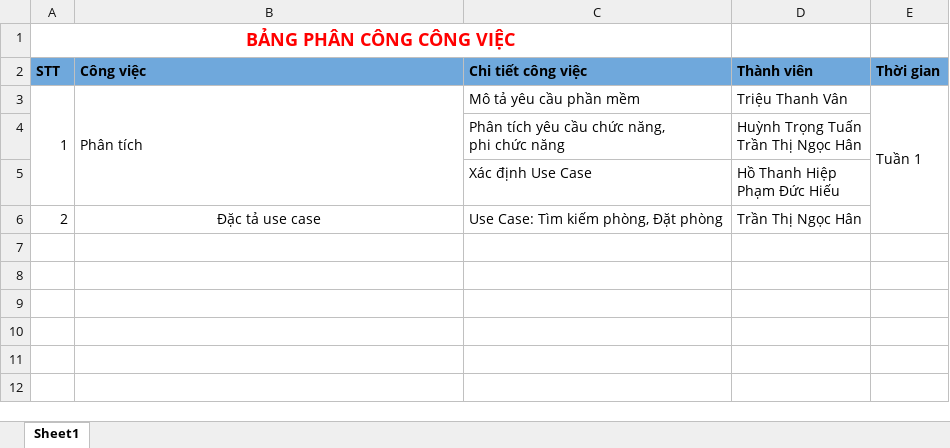
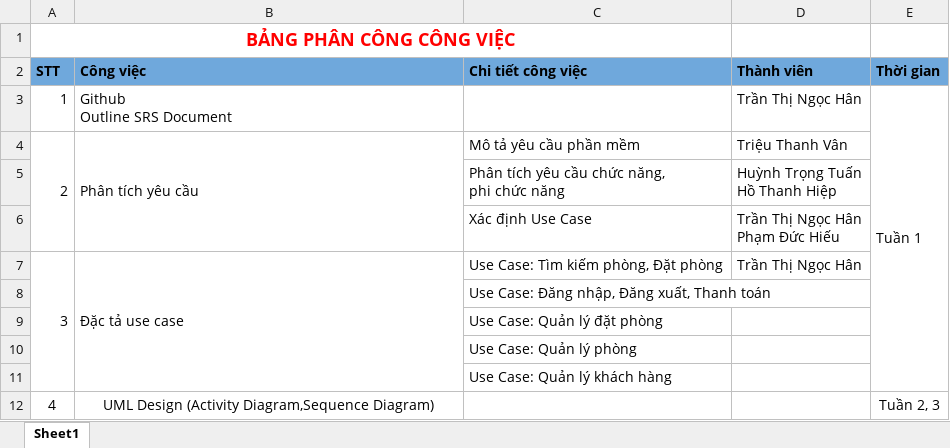
Before and after one commit to TranHanGom/DACN_CongNghePhanMem, an Excel workbook: SRS/Bảng phân công công việc.xlsx, sheet Sheet1, drawn as a sheet; values as stored, in another font and other column widths than the file's, no borders; removed rows and columns are numbered as before the commit, all else as after; ↵ is a line break in a cell; the diff names each change by its address in the sheet, - before the commit and + after, or states it on an @@ line.

Commit message:
Update SRS Document and Gantt Chart

```diff
--- a/SRS/Bảng phân công công việc.xlsx (sheet Sheet1)
+++ b/SRS/Bảng phân công công việc.xlsx (sheet Sheet1)
+row 3: 1 | Github ↵ Outline SRS Document |  | Trần Thị Ngọc Hân | Tuần 1
-A4 (STT): 1
+A4 (STT): 2
-B4 (Công việc): Phân tích
+B4 (Công việc): Phân tích yêu cầu
-E4 (Thời gian): Tuần 1
+E4 (Thời gian): (empty)
-E3:E6 merged
-D5 (Thành viên): Huỳnh Trọng Tuấn ↵ Trần Thị Ngọc Hân
+D5 (Thành viên): Huỳnh Trọng Tuấn ↵ Hồ Thanh Hiệp
-D6 (Thành viên): Hồ Thanh Hiệp ↵ Phạm Đức Hiếu
+D6 (Thành viên): Trần Thị Ngọc Hân ↵ Phạm Đức Hiếu
-A7 (STT): 2
+A7 (STT): 3
+A7:A11 merged
-B7 alignment: center
+B7 alignment: left
+B7:B11 merged
+row 8:  |  | Use Case: Đăng nhập, Đăng xuất, Thanh toán
+row 9:  |  | Use Case: Quản lý đặt phòng
+row 10:  |  | Use Case: Quản lý phòng
+row 11:  |  | Use Case: Quản lý khách hàng
+row 12: 4 | UML Design (Activity Diagram,Sequence Diagram) |  |  | Tuần 2, 3
```
Also changed, not shown: 2 other files.
